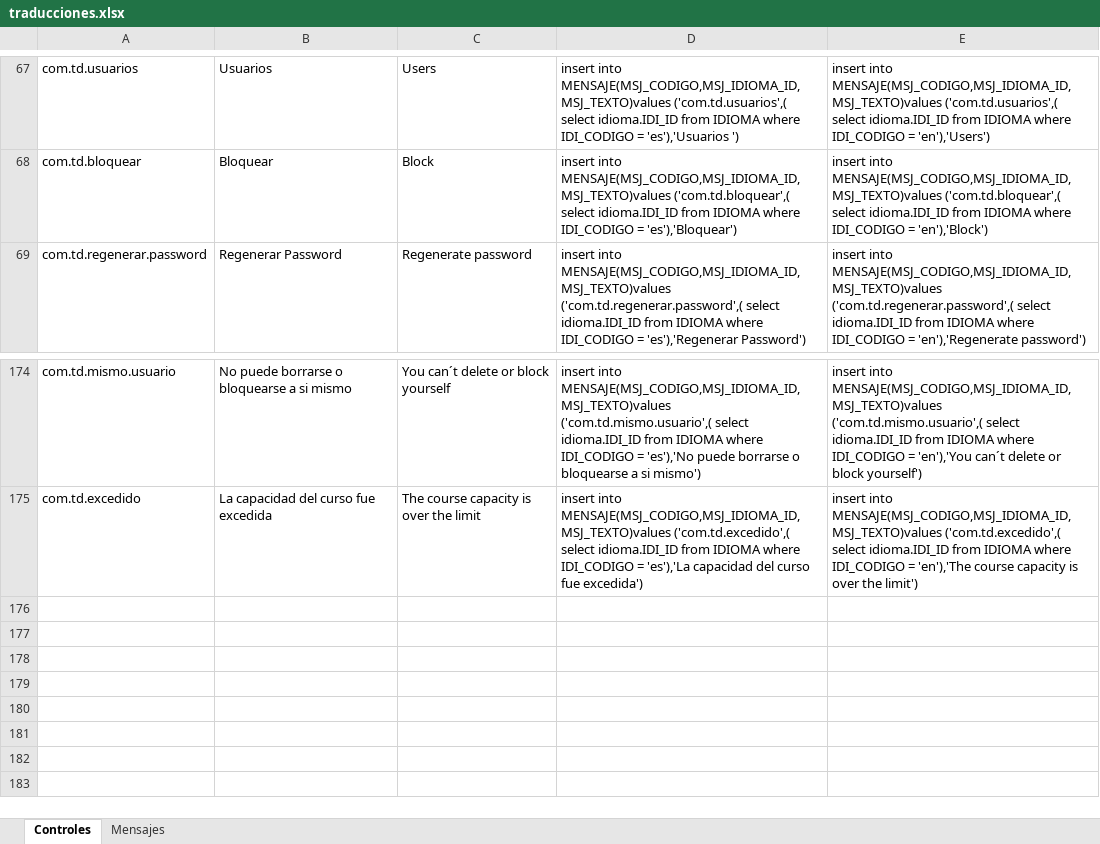
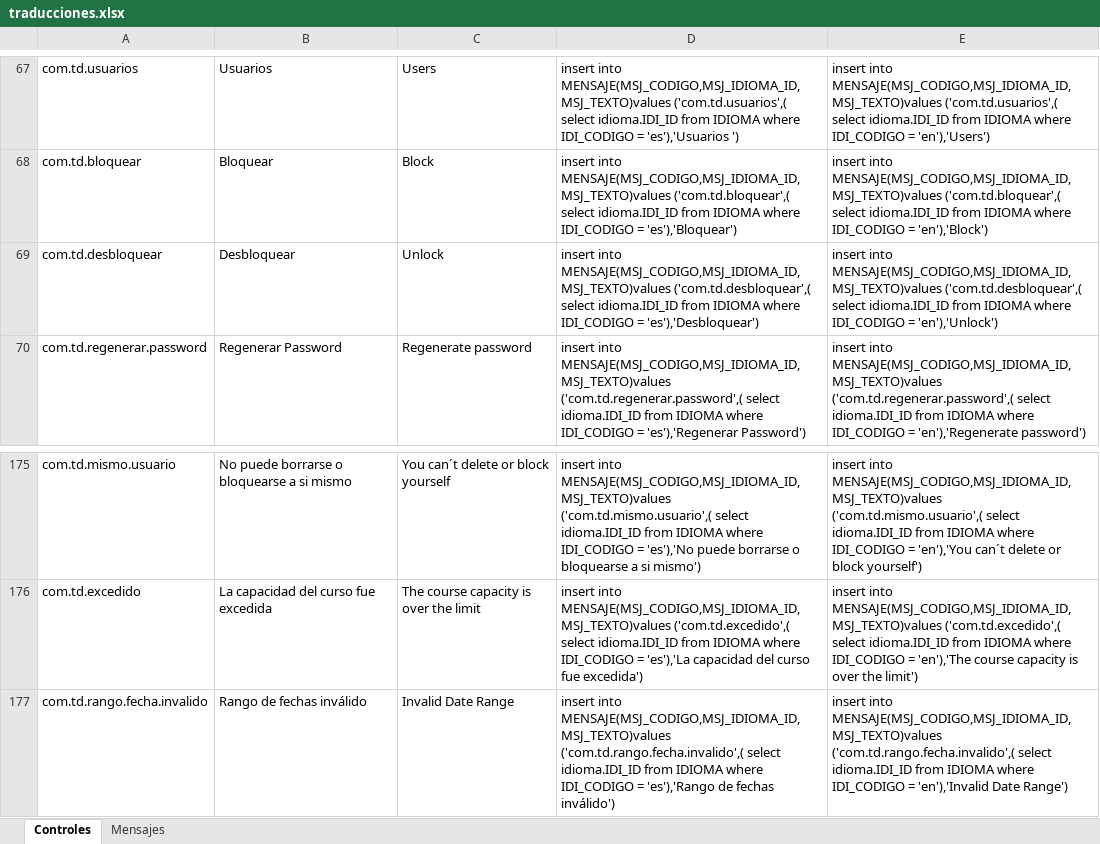
Before and after one commit to agusMarraco/trabajo-de-diploma, an Excel workbook: Varios/traducciones.xlsx, sheet Controles, drawn as a sheet; only a part is shown, gaps mark what is left out; values as stored, in another font and other column widths than the file's, no borders; the diff names each change by its address in the sheet, - before the commit and + after, or states it on an @@ line.

```diff
--- a/Varios/traducciones.xlsx (sheet Controles)
+++ b/Varios/traducciones.xlsx (sheet Controles)
+row 69: com.td.desbloquear | Desbloquear | Unlock | insert into MENSAJE(MSJ_CODIGO,MSJ_IDIOMA_ID,MSJ_TEXTO)values ('com.td.desbloquear',( select idioma.IDI_ID from IDIOMA where IDI_CODIGO = 'es'),'Desbloquear') | insert into MENSAJE(MSJ_CODIGO,MSJ_IDIOMA_ID,MSJ_TEXTO)values ('com.td.desbloquear',( select idioma.IDI_ID from IDIOMA where IDI_CODIGO = 'en'),'Unlock')
+row 177: com.td.rango.fecha.invalido | Rango de fechas inválido | Invalid Date Range | insert into MENSAJE(MSJ_CODIGO,MSJ_IDIOMA_ID,MSJ_TEXTO)values ('com.td.rango.fecha.invalido',( select idioma.IDI_ID from IDIOMA where IDI_CODIGO = 'es'),'Rango de fechas inválido') | insert into MENSAJE(MSJ_CODIGO,MSJ_IDIOMA_ID,MSJ_TEXTO)values ('com.td.rango.fecha.invalido',( select idioma.IDI_ID from IDIOMA where IDI_CODIGO = 'en'),'Invalid Date Range')
```
Also changed, not shown: formulas that keep their value, 30 other files.
